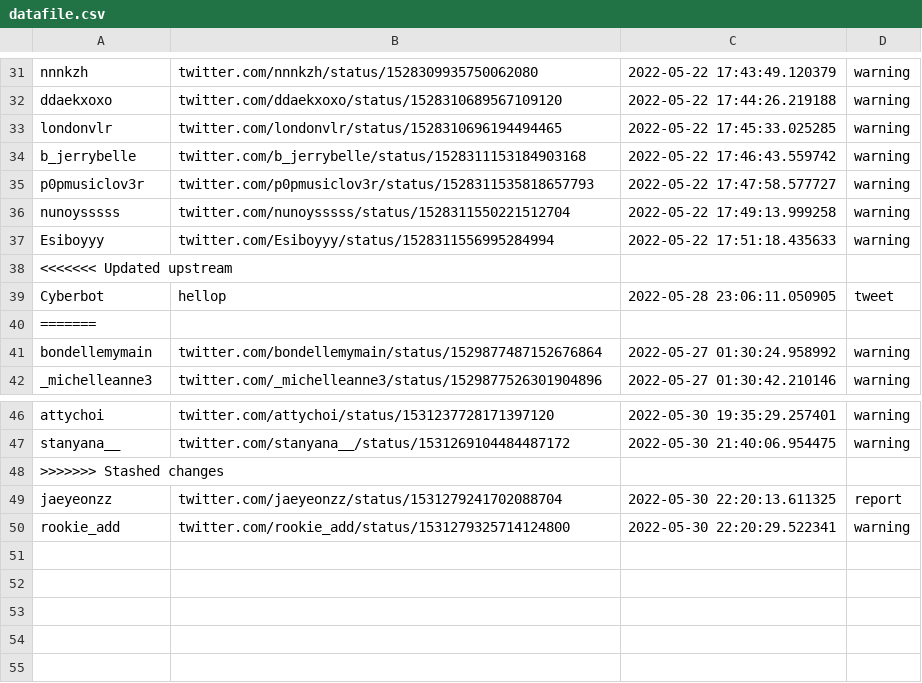
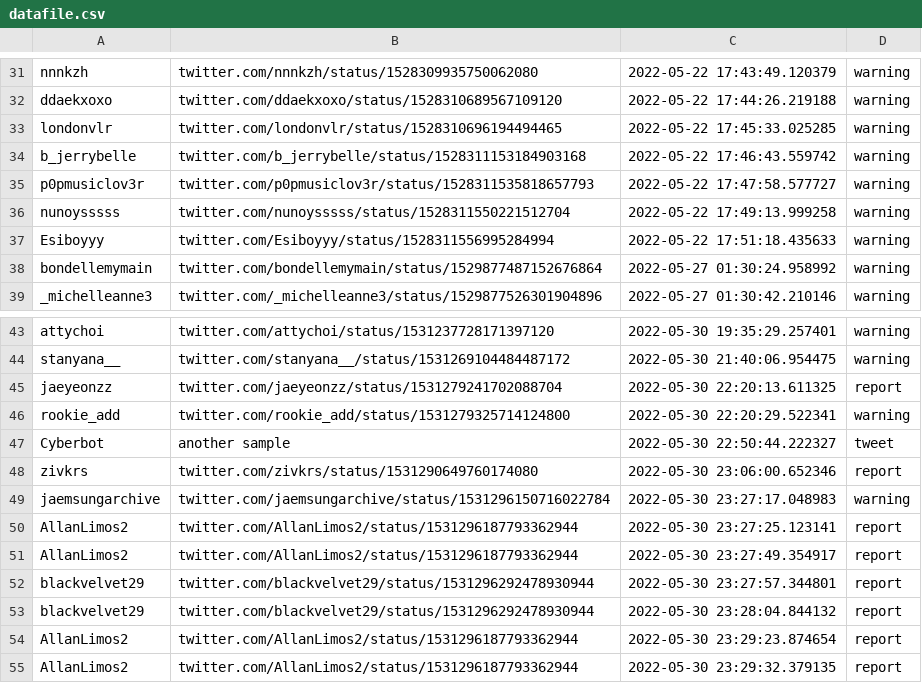
Before and after one commit to khxz/flask, a CSV file: data/datafile.csv, drawn as a sheet; only a part is shown, gaps mark what is left out; removed rows and columns are numbered as before the commit, all else as after; the diff names each change by its address in the sheet, - before the commit and + after, or states it on an @@ line.

```diff
--- a/data/datafile.csv
+++ b/data/datafile.csv
-row 38: <<<<<<< Updated upstream
-row 39: Cyberbot | hellop | 2022-05-28 23:06:11.050905 | tweet
-row 40: =======
-row 48: >>>>>>> Stashed changes
+row 47: Cyberbot | another sample | 2022-05-30 22:50:44.222327 | tweet
+row 48: zivkrs | twitter.com/zivkrs/status/1531290649760174080 | 2022-05-30 23:06:00.652346 | report
+row 49: jaemsungarchive | twitter.com/jaemsungarchive/status/1531296150716022784 | 2022-05-30 23:27:17.048983 | warning
+row 50: AllanLimos2 | twitter.com/AllanLimos2/status/1531296187793362944 | 2022-05-30 23:27:25.123141 | report
+row 51: AllanLimos2 | twitter.com/AllanLimos2/status/1531296187793362944 | 2022-05-30 23:27:49.354917 | report
+row 52: blackvelvet29 | twitter.com/blackvelvet29/status/1531296292478930944 | 2022-05-30 23:27:57.344801 | report
+row 53: blackvelvet29 | twitter.com/blackvelvet29/status/1531296292478930944 | 2022-05-30 23:28:04.844132 | report
+row 54: AllanLimos2 | twitter.com/AllanLimos2/status/1531296187793362944 | 2022-05-30 23:29:23.874654 | report
+row 55: AllanLimos2 | twitter.com/AllanLimos2/status/1531296187793362944 | 2022-05-30 23:29:32.379135 | report
```
Also changed, not shown: 3 other files.
